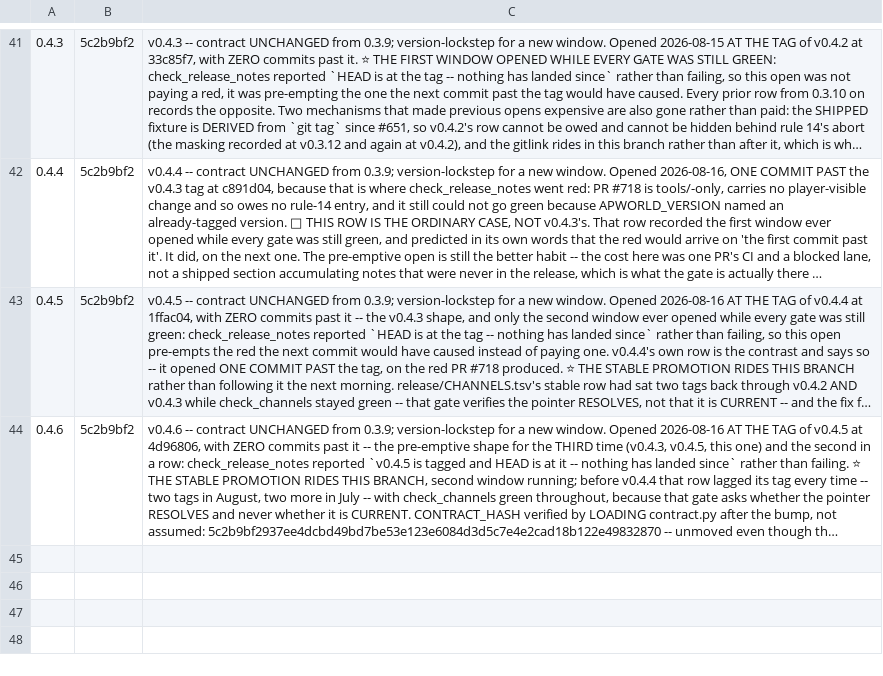
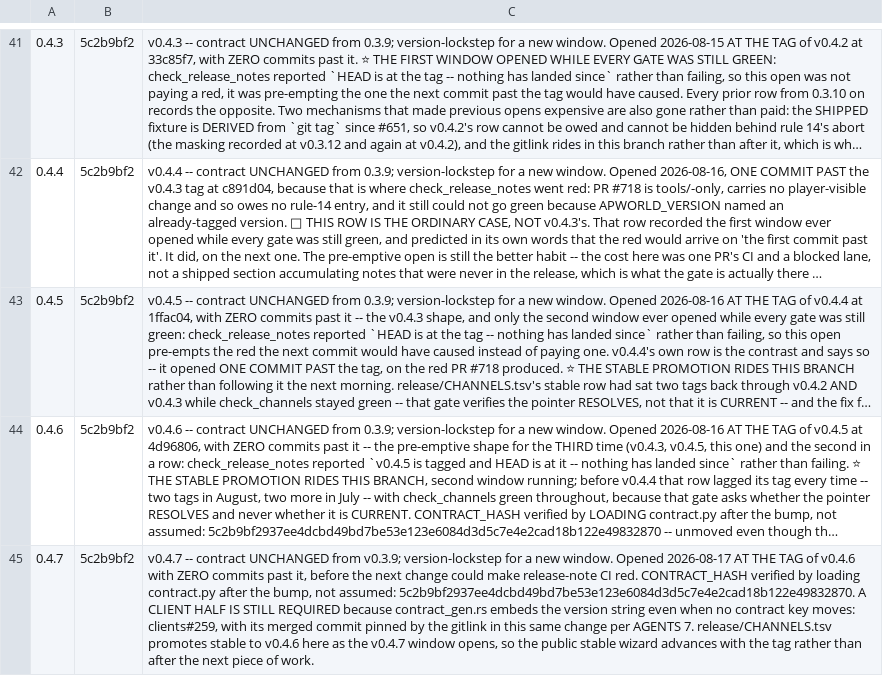
Before and after one commit to 4laric/er-archipelago, a TSV file: release/CONTRACT-VERSIONS.tsv, drawn as a sheet; only a part is shown, gaps mark what is left out; long unchanged cells end in …; the diff names each change by its address in the sheet, - before the commit and + after, or states it on an @@ line.

Commit message:
chore: open the v0.4.7 window

```diff
--- a/release/CONTRACT-VERSIONS.tsv
+++ b/release/CONTRACT-VERSIONS.tsv
+row 45: 0.4.7 | 5c2b9bf2 | v0.4.7 -- contract UNCHANGED from v0.3.9; version-lockstep for a new window. Opened 2026-08-17 AT THE TAG of v0.4.6 with ZERO commits past it, before the next change could make release-note CI red. CONTRACT_HASH verified by loading contract.py after the bump, not assumed: 5c2b9bf2937ee4dcbd49bd7be53e123e6084d3d5c7e4e2cad18b122e49832870. A CLIENT HALF IS STILL REQUIRED because contract_gen.rs embeds the version string even when no contract key moves: clients#259, with its merged commit pinned by the gitlink in this same change per AGENTS 7. release/CHANNELS.tsv promotes stable to v0.4.6 here as the v0.4.7 window opens, so the public stable wizard advances with the tag rather than after the next piece of work.
```
Also changed, not shown: release/CHANNELS.tsv, 6 other files.
